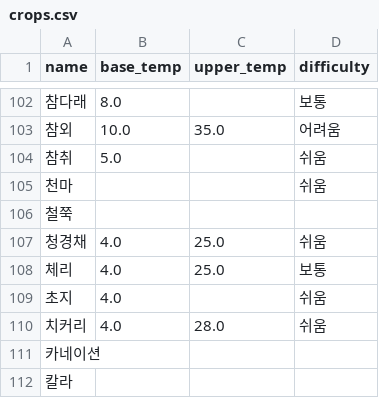
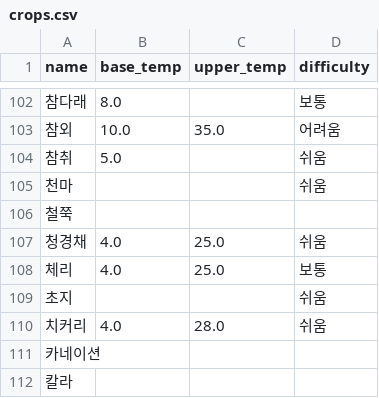
Before and after one commit to pj002321/Safe-farm, a CSV file: ai-service/data/master/crops.csv, drawn as a sheet; only a part is shown, gaps mark what is left out; the diff covers the shown part only.

```diff
--- a/ai-service/data/master/crops.csv
+++ b/ai-service/data/master/crops.csv
@@ -108,3 +108,3 @@
 체리,4.0,25.0,보통
-초지,4.0,,쉬움
+초지,,,쉬움
 치커리,4.0,28.0,쉬움
```
Also changed, not shown: 15 edited cells elsewhere in this file.
